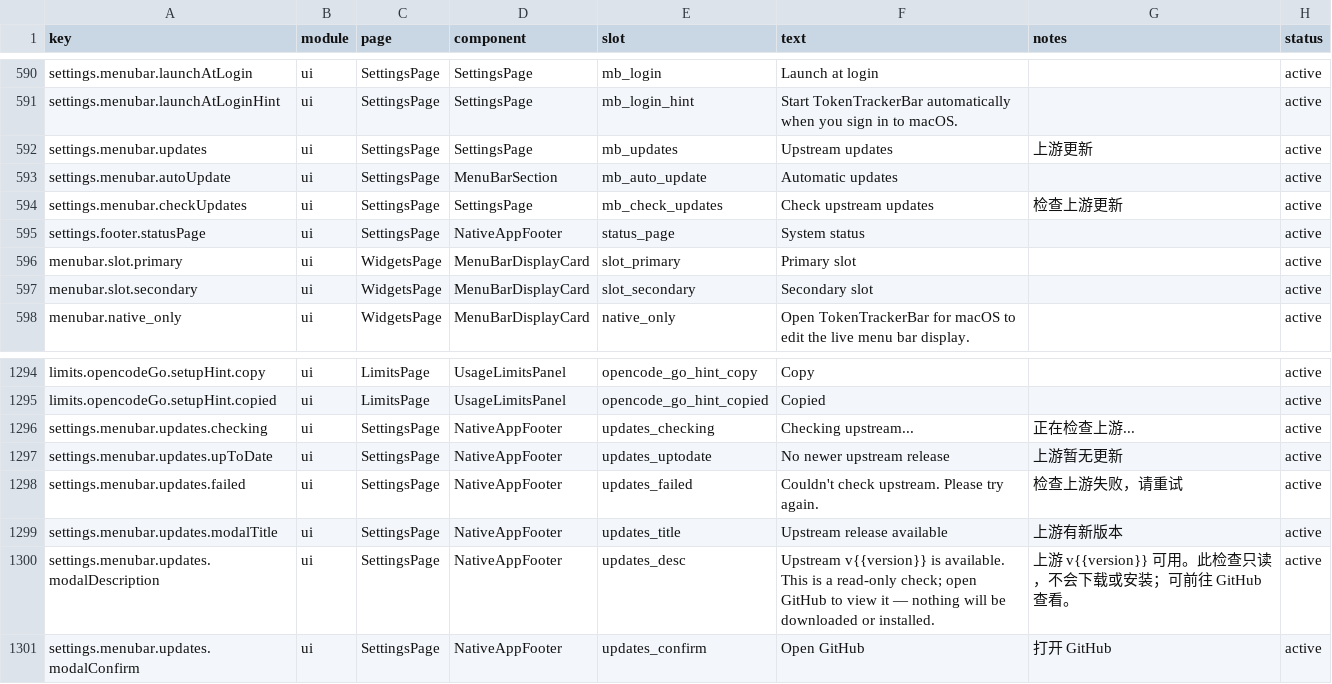
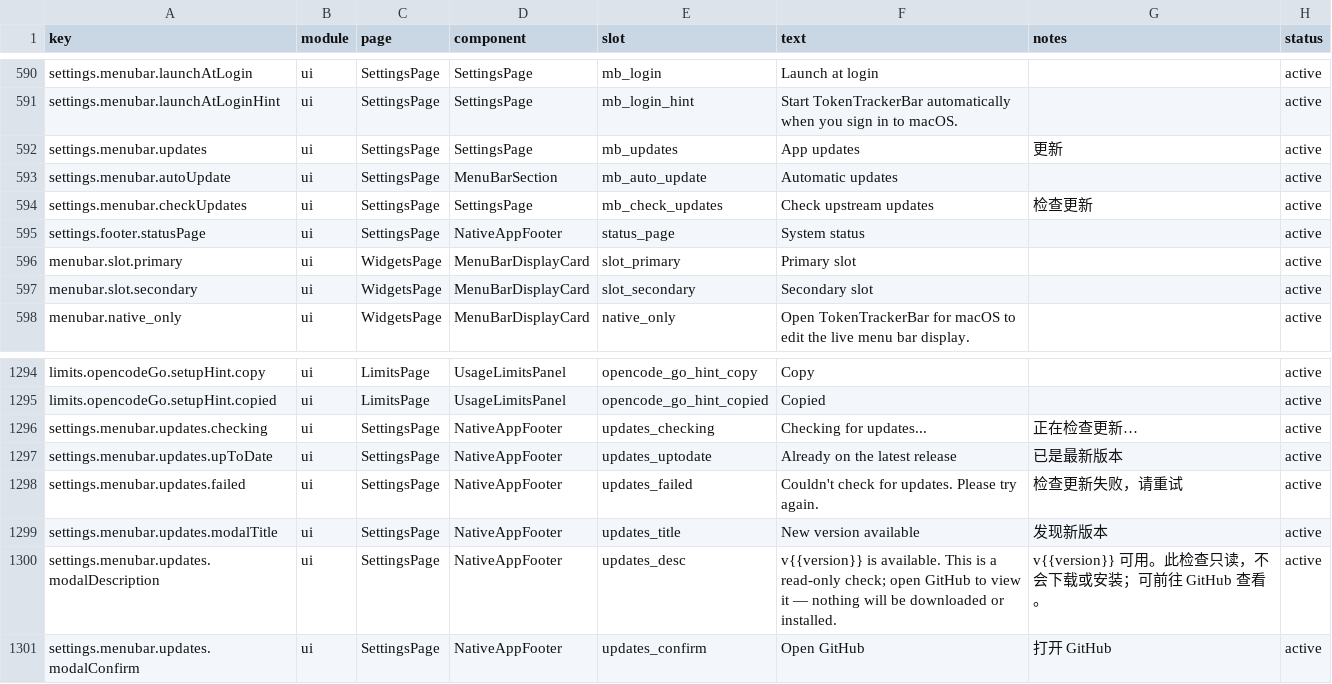
Before and after one commit to 01UNCLEDOG01/TokenTracker-Plus, a CSV file: dashboard/src/content/copy.csv, drawn as a sheet; only a part is shown, gaps mark what is left out; the diff names each change by its address in the sheet, - before the commit and + after, or states it on an @@ line.

Commit message:
feat(dashboard): mac native bridge parity for pet settings + update copy debranding
- native-bridge.js: isPetBridgeAvailable/postPetMessage now accept the
  WKWebView nativeBridge (upstream TokenTrackerBar contract) in addition
  to Windows chrome.webview — the pet settings page's controls (显示桌面
  宠物/宠物大小/动作 picker) were gated Windows-only and inert on the
  native mac app, whose NativeBridge.swift already handles the same
  getPetSettings/setPetSetting messages.
- Update copy debranded: the fork checks ITS releases (UpdateChecker
  adapted commits ago), so 上游更新/Upstream updates -> App updates/
  检查更新 across copy.csv + zh/zh-TW/ja/ko/de core.json (ko rewritten in
  proper Korean; ja/de were polluted by a zh overwrite).
- package-macos.sh native chain: DEVELOPER_DIR handling fixed
  (xcode-select -p returns the Developer dir), per-arch destinations,
  x86_64 slice + lipo, actool via xcrun -f.
- BarSources ServerManager: fork dual-arch node bundle discovery
  (node-arm64/node-x64 by machine arch, upstream plain node fallback).

Verified: native app ships and runs (menu-bar metrics strip 2780.2
Tokens · ¥7.17, dashboard window showing fork data, launch-at-login
registered, InsForge localOnly banner gone), swiftc 0 errors.

```diff
--- a/dashboard/src/content/copy.csv
+++ b/dashboard/src/content/copy.csv
-F592 (text): Upstream updates
+F592 (text): App updates
-G592 (notes): 上游更新
+G592 (notes): 更新
-G594 (notes): 检查上游更新
+G594 (notes): 检查更新
-F1296 (text): Checking upstream...
+F1296 (text): Checking for updates...
-G1296 (notes): 正在检查上游...
+G1296 (notes): 正在检查更新…
-F1297 (text): No newer upstream release
+F1297 (text): Already on the latest release
-G1297 (notes): 上游暂无更新
+G1297 (notes): 已是最新版本
-F1298 (text): Couldn't check upstream. Please try again.
+F1298 (text): Couldn't check for updates. Please try again.
-G1298 (notes): 检查上游失败，请重试
+G1298 (notes): 检查更新失败，请重试
-F1299 (text): Upstream release available
+F1299 (text): New version available
-G1299 (notes): 上游有新版本
+G1299 (notes): 发现新版本
-F1300 (text): Upstream v{{version}} is…
+F1300 (text): v{{version}} is…
-G1300 (notes): 上游 v{{version}} 可用。…
+G1300 (notes): v{{version}} 可用。…
```
Also changed, not shown: 5 other files.
